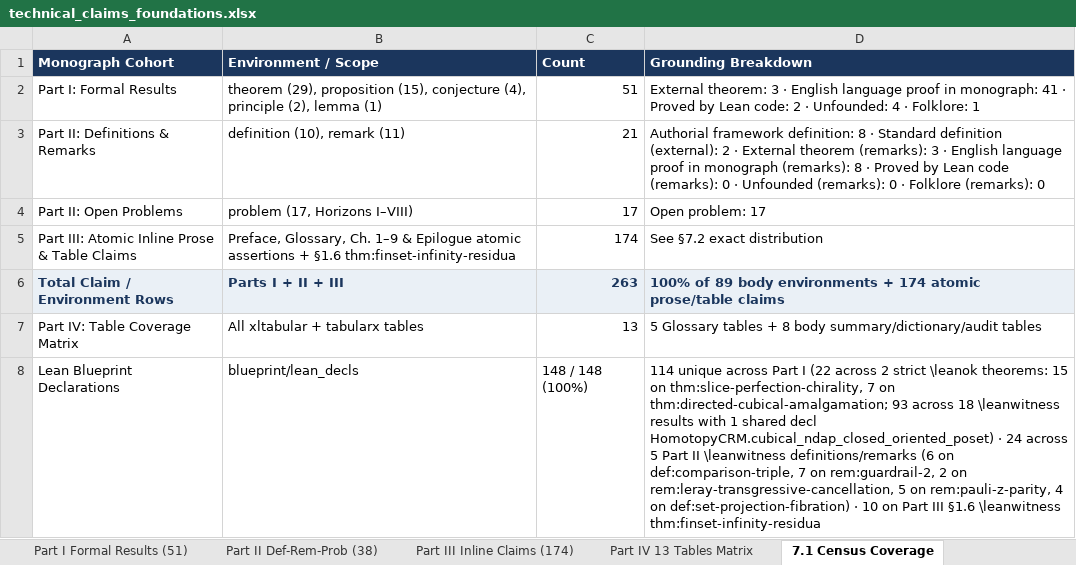
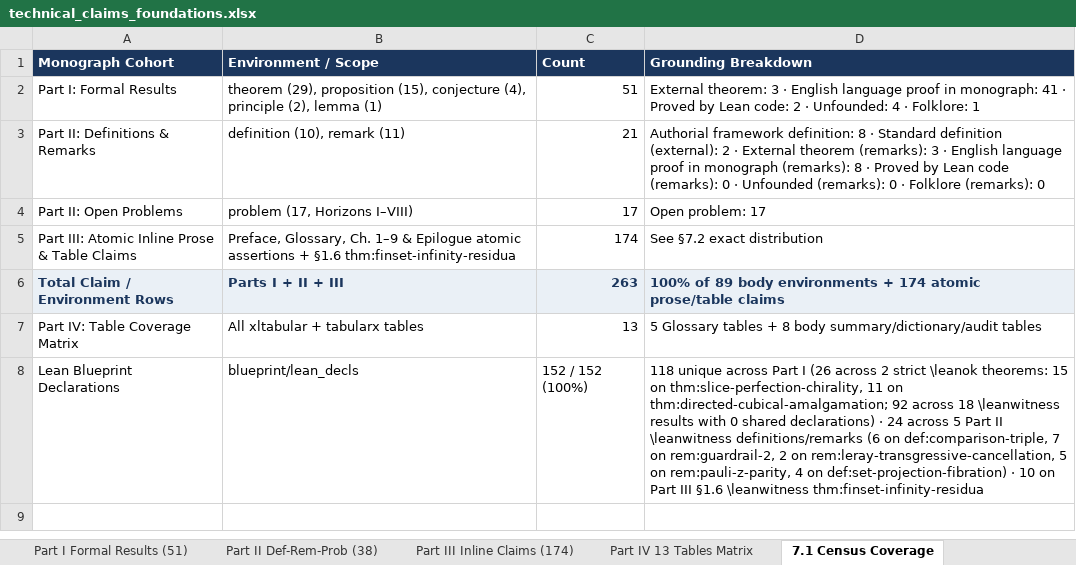
Before and after one commit to tryggth/categorical-reverse-mathematics, an Excel workbook: docs/technical_claims_foundations.xlsx, sheet 7.1 Census Coverage, drawn as a sheet; values as stored, in another font and other column widths than the file's, no borders; the diff names each change by its address in the sheet, - before the commit and + after, or states it on an @@ line.

Commit message:
Wave S3: Remediate Chapters 6 & 7 (V3-15--V3-20) and sync 152 blueprint decls

```diff
--- a/docs/technical_claims_foundations.xlsx (sheet 7.1 Census Coverage)
+++ b/docs/technical_claims_foundations.xlsx (sheet 7.1 Census Coverage)
-C8 (Count): 148 / 148 (100%)
+C8 (Count): 152 / 152 (100%)
-D8 (Grounding Breakdown): 114 unique across Part I (22 across 2 strict \leanok theorems: 15 on thm:slice-perfection-chirality, 7 on thm:directed-cubical-amalgamation; 93 across 18 \leanwitness results with 1 shared decl HomotopyCRM.cubical_ndap_closed_oriented_poset) · 24…
+D8 (Grounding Breakdown): 118 unique across Part I (26 across 2 strict \leanok theorems: 15 on thm:slice-perfection-chirality, 11 on thm:directed-cubical-amalgamation; 92 across 18 \leanwitness results with 0 shared declarations) · 24…
```
Also changed, not shown: sheet Master All Claims (263), sheet Part III Inline Claims (174), sheet Part I Formal Results (51), sheet Part II Def-Rem-Prob (38), sheet Part IV 13 Tables Matrix, 9 other files.
